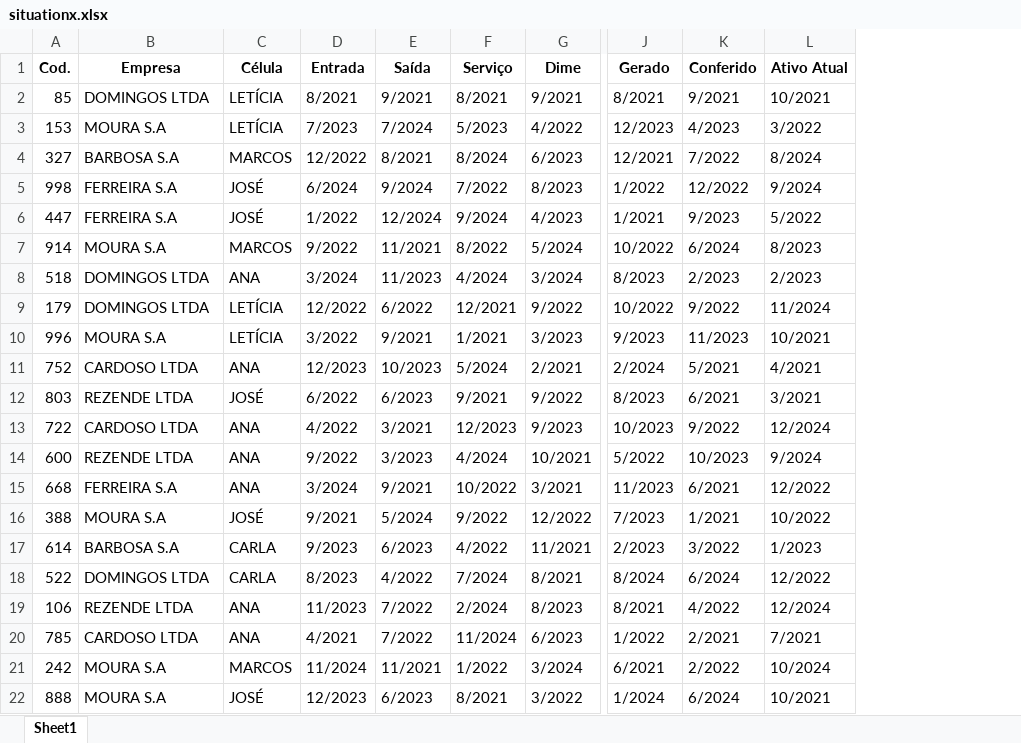
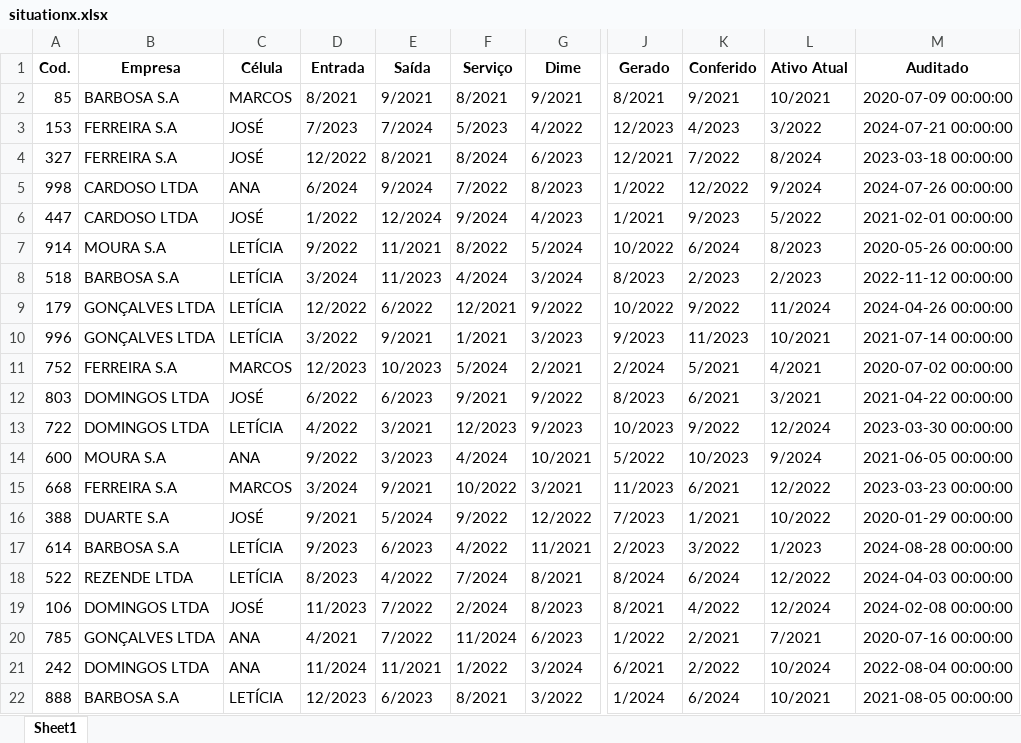
Before and after one commit to gilberto-domingos/face_recognition, an Excel workbook: data/situationx.xlsx, sheet Sheet1, drawn as a sheet; only a part is shown, gaps mark what is left out; values as stored, in another font and other column widths than the file's, no borders; the diff covers the shown part only; the diff names each change by its address in the sheet, - before the commit and + after, or states it on an @@ line.

```diff
--- a/data/situationx.xlsx (sheet Sheet1)
+++ b/data/situationx.xlsx (sheet Sheet1)
+column M (Auditado), rows 2-22: 2020-07-09 00:00:00 | 2024-07-21 00:00:00 | 2023-03-18 00:00:00 | 2024-07-26 00:00:00 | 2021-02-01 00:00:00 | 2020-05-26 00:00:00 | 2022-11-12 00:00:00 | 2024-04-26 00:00:00 | 2021-07-14 00:00:00 | 2020-07-02 00:00:00 | 2021-04-22 00:00:00 | 2023-03-30 00:00:00 | 2021-06-05 00:00:00 | 2023-03-23 00:00:00 | 2020-01-29 00:00:00 | 2024-08-28 00:00:00 | 2024-04-03 00:00:00 | 2024-02-08 00:00:00 | 2020-07-16 00:00:00 | 2022-08-04 00:00:00 | 2021-08-05 00:00:00
-B2 (Empresa): DOMINGOS LTDA
+B2 (Empresa): BARBOSA S.A
-C2 (Célula): LETÍCIA
+C2 (Célula): MARCOS
-B3 (Empresa): MOURA S.A
+B3 (Empresa): FERREIRA S.A
-C3 (Célula): LETÍCIA
+C3 (Célula): JOSÉ
-B4 (Empresa): BARBOSA S.A
+B4 (Empresa): FERREIRA S.A
-C4 (Célula): MARCOS
+C4 (Célula): JOSÉ
-B5:B6 (Empresa): FERREIRA S.A
+B5:B6 (Empresa): CARDOSO LTDA
-C5 (Célula): JOSÉ
+C5 (Célula): ANA
-C7 (Célula): MARCOS
+C7 (Célula): LETÍCIA
-B8 (Empresa): DOMINGOS LTDA
+B8 (Empresa): BARBOSA S.A
-C8 (Célula): ANA
+C8 (Célula): LETÍCIA
-B9 (Empresa): DOMINGOS LTDA
+B9 (Empresa): GONÇALVES LTDA
-B10 (Empresa): MOURA S.A
+B10 (Empresa): GONÇALVES LTDA
-B11 (Empresa): CARDOSO LTDA
+B11 (Empresa): FERREIRA S.A
-C11 (Célula): ANA
+C11 (Célula): MARCOS
-B12 (Empresa): REZENDE LTDA
+B12 (Empresa): DOMINGOS LTDA
-B13 (Empresa): CARDOSO LTDA
+B13 (Empresa): DOMINGOS LTDA
-C13 (Célula): ANA
+C13 (Célula): LETÍCIA
-B14 (Empresa): REZENDE LTDA
+B14 (Empresa): MOURA S.A
-C15 (Célula): ANA
+C15 (Célula): MARCOS
-B16 (Empresa): MOURA S.A
+B16 (Empresa): DUARTE S.A
-C17:C18 (Célula): CARLA
+C17:C18 (Célula): LETÍCIA
-B18 (Empresa): DOMINGOS LTDA
+B18 (Empresa): REZENDE LTDA
-B19 (Empresa): REZENDE LTDA
+B19 (Empresa): DOMINGOS LTDA
-C19 (Célula): ANA
+C19 (Célula): JOSÉ
-B20 (Empresa): CARDOSO LTDA
+B20 (Empresa): GONÇALVES LTDA
-B21 (Empresa): MOURA S.A
+B21 (Empresa): DOMINGOS LTDA
-C21 (Célula): MARCOS
+C21 (Célula): ANA
-B22 (Empresa): MOURA S.A
+B22 (Empresa): BARBOSA S.A
-C22 (Célula): JOSÉ
+C22 (Célula): LETÍCIA
```
Also changed, not shown: 802 edited cells elsewhere in this sheet, 8 other files.
